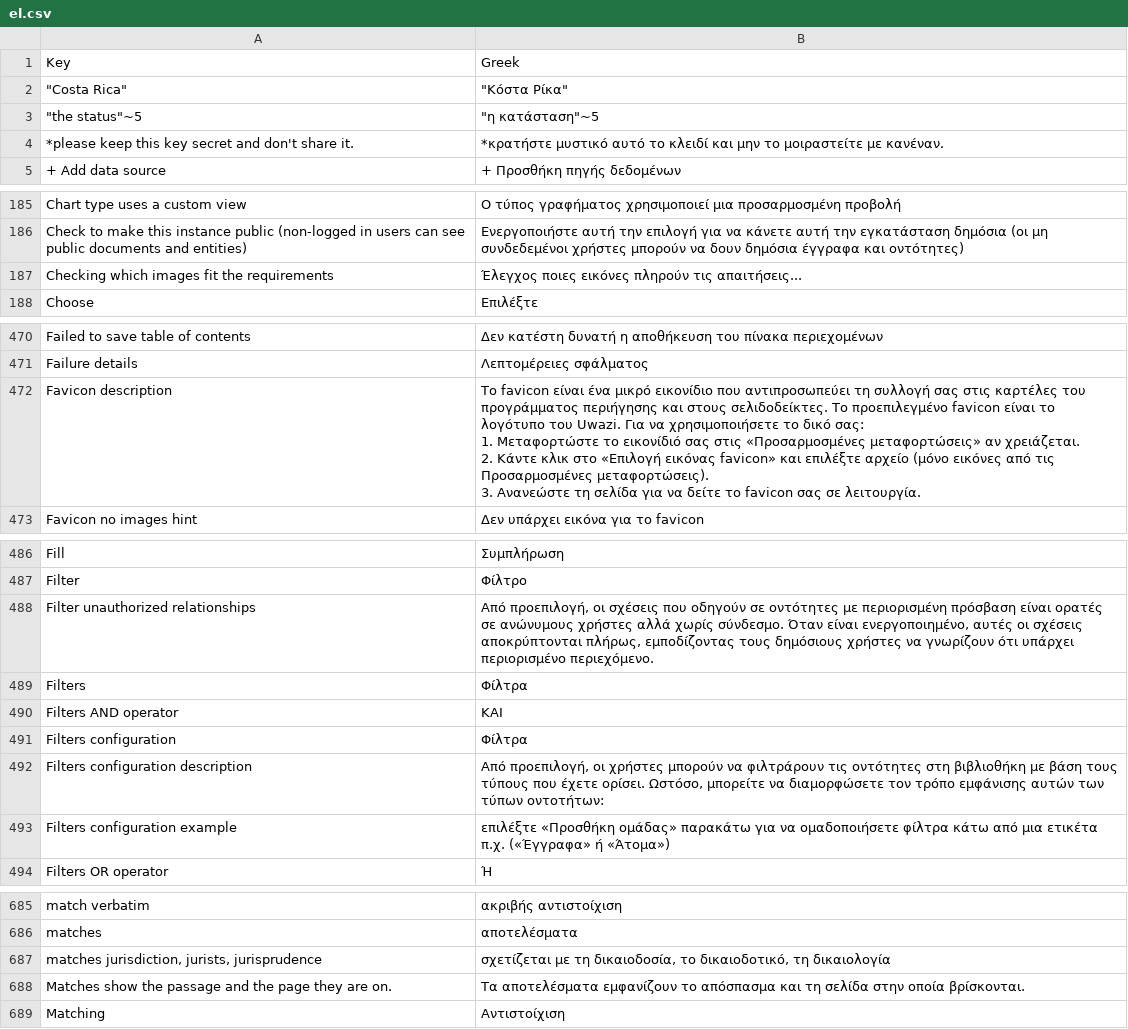
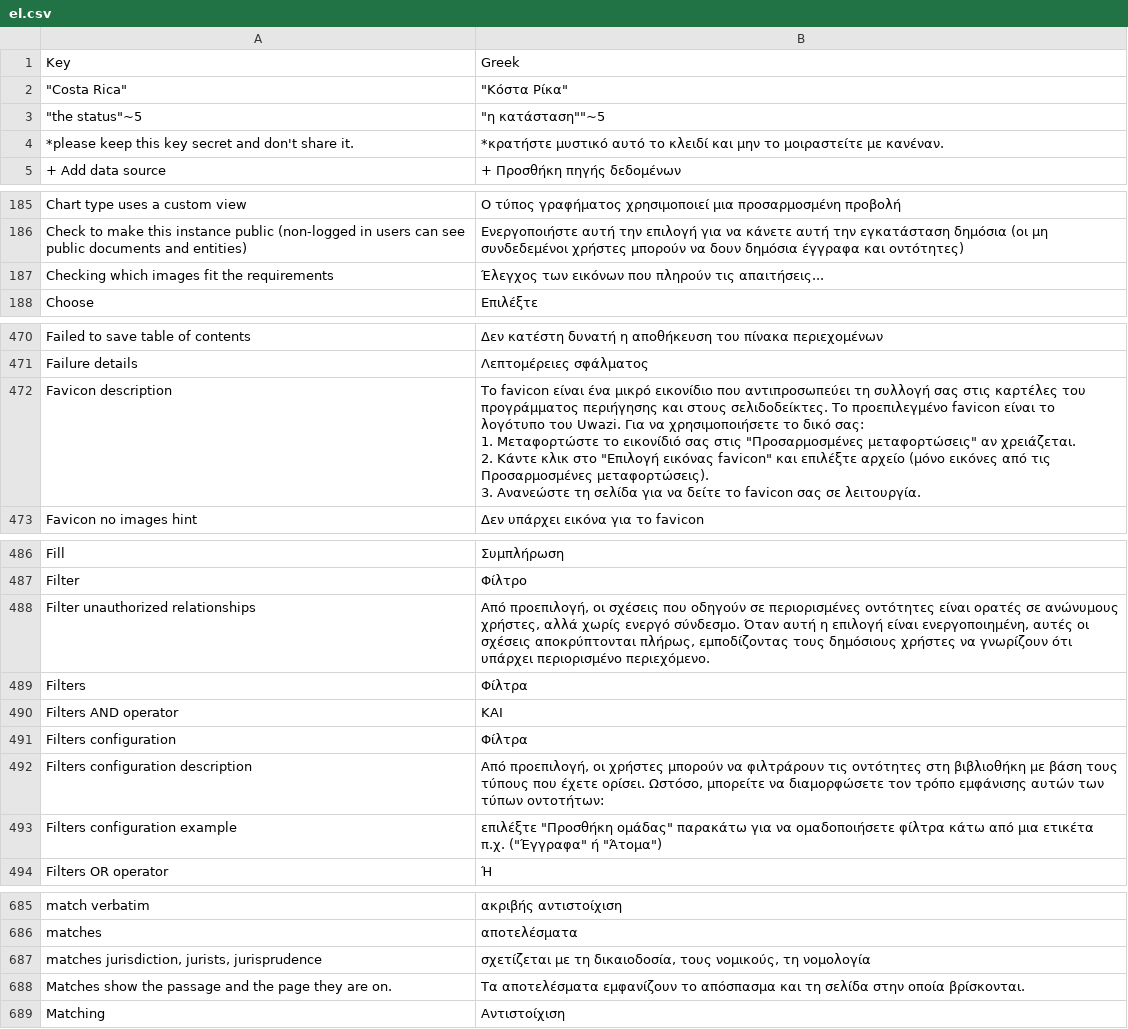
Before and after one commit to huridocs/uwazi, a CSV file: contents/ui-translations/el.csv, drawn as a sheet; only a part is shown, gaps mark what is left out; the diff covers the shown part only.

```diff
--- a/contents/ui-translations/el.csv
+++ b/contents/ui-translations/el.csv
@@ -2,3 +2,3 @@ Key,Greek
 """Costa Rica""","""Κόστα Ρίκα"""
-"""the status""~5","""η κατάσταση""~5"
+"""the status""~5","""η κατάσταση""""~5"
 *please keep this key secret and don't share it.,*κρατήστε μυστικό αυτό το κλειδί και μην το μοιραστείτε με κανέναν.
@@ -192,3 +192,3 @@ Chart type uses a custom view,Ο τύπος γραφήματος χρησιμο
 Check to make this instance public (non-logged in users can see public documents and entities),Ενεργοποιήστε αυτή την επιλογή για να κάνετε αυτή την εγκατάσταση δημόσια (οι μη συνδεδεμένοι χρήστες μπορούν να δουν δημόσια έγγραφα και οντότητες)
-Checking which images fit the requirements,Έλεγχος ποιες εικόνες πληρούν τις απαιτήσεις...
+Checking which images fit the requirements,Έλεγχος των εικόνων που πληρούν τις απαιτήσεις...
 Choose,Επιλέξτε
@@ -485,7 +485,7 @@ Failed to save table of contents,Δεν κατέστη δυνατή η αποθ
 Failure details,Λεπτομέρειες σφάλματος
-Favicon description,"Το favicon είναι ένα μικρό εικονίδιο που αντιπροσωπεύει τη συλλογή σας στις καρτέλες του προγράμματος περιήγησης και στους σελιδοδείκτες. Το προεπιλεγμένο favicon είναι το λογότυπο του Uwazi. Για να χρησιμοποιήσετε το δικό σας:
-
-1. Μεταφορτώστε το εικονίδιό σας στις «Προσαρμοσμένες μεταφορτώσεις» αν χρειάζεται.
-2. Κάντε κλικ στο «Επιλογή εικόνας favicon» και επιλέξτε αρχείο (μόνο εικόνες από τις Προσαρμοσμένες μεταφορτώσεις).
-3. Ανανεώστε τη σελίδα για να δείτε το favicon σας σε λειτουργία."
+Favicon description,"Το favicon είναι ένα μικρό εικονίδιο που αντιπροσωπεύει τη συλλογή σας στις καρτέλες του προγράμματος περιήγησης και στους σελιδοδείκτες. Το προεπιλεγμένο favicon είναι το λογότυπο του Uwazi. Για να χρησιμοποιήσετε το δικό σας:
+
+1. Μεταφορτώστε το εικονίδιό σας στις ""Προσαρμοσμένες μεταφορτώσεις"" αν χρειάζεται.
+2. Κάντε κλικ στο ""Επιλογή εικόνας favicon"" και επιλέξτε αρχείο (μόνο εικόνες από τις Προσαρμοσμένες μεταφορτώσεις).
+3. Ανανεώστε τη σελίδα για να δείτε το favicon σας σε λειτουργία."
 Favicon no images hint,Δεν υπάρχει εικόνα για το favicon
@@ -505,3 +505,3 @@ Fill,Συμπλήρωση
 Filter,Φίλτρο
-Filter unauthorized relationships,"Από προεπιλογή, οι σχέσεις που οδηγούν σε οντότητες με περιορισμένη πρόσβαση είναι ορατές σε ανώνυμους χρήστες αλλά χωρίς σύνδεσμο. Όταν είναι ενεργοποιημένο, αυτές οι σχέσεις αποκρύπτονται πλήρως, εμποδίζοντας τους δημόσιους χρήστες να γνωρίζουν ότι υπάρχει περιορισμένο περιεχόμενο."
+Filter unauthorized relationships,"Από προεπιλογή, οι σχέσεις που οδηγούν σε περιορισμένες οντότητες είναι ορατές σε ανώνυμους χρήστες, αλλά χωρίς ενεργό σύνδεσμο. Όταν αυτή η επιλογή είναι ενεργοποιημένη, αυτές οι σχέσεις αποκρύπτονται πλήρως, εμποδίζοντας τους δημόσιους χρήστες να γνωρίζουν ότι υπάρχει περιορισμένο περιεχόμενο."
 Filters,Φίλτρα
@@ -510,3 +510,3 @@ Filters configuration,Φίλτρα
 Filters configuration description,"Από προεπιλογή, οι χρήστες μπορούν να φιλτράρουν τις οντότητες στη βιβλιοθήκη με βάση τους τύπους που έχετε ορίσει. Ωστόσο, μπορείτε να διαμορφώσετε τον τρόπο εμφάνισης αυτών των τύπων οντοτήτων:"
-Filters configuration example,"επιλέξτε «Προσθήκη ομάδας» παρακάτω για να ομαδοποιήσετε φίλτρα κάτω από μια ετικέτα π.χ. («Έγγραφα» ή «Άτομα»)"
+Filters configuration example,"επιλέξτε ""Προσθήκη ομάδας"" παρακάτω για να ομαδοποιήσετε φίλτρα κάτω από μια ετικέτα π.χ. (""Έγγραφα"" ή ""Άτομα"")"
 Filters OR operator,Ή
@@ -720,3 +720,3 @@ match verbatim,ακριβής αντιστοίχιση
 matches,αποτελέσματα
-"matches jurisdiction, jurists, jurisprudence","σχετίζεται με τη δικαιοδοσία, το δικαιοδοτικό, τη δικαιολογία"
+"matches jurisdiction, jurists, jurisprudence","σχετίζεται με τη δικαιοδοσία, τους νομικούς, τη νομολογία"
 Matches show the passage and the page they are on.,Τα αποτελέσματα εμφανίζουν το απόσπασμα και τη σελίδα στην οποία βρίσκονται.
```
Also changed, not shown: 5 edited cells elsewhere in this file, contents/ui-translations/es.csv, contents/ui-translations/fr.csv, 1 other file.
